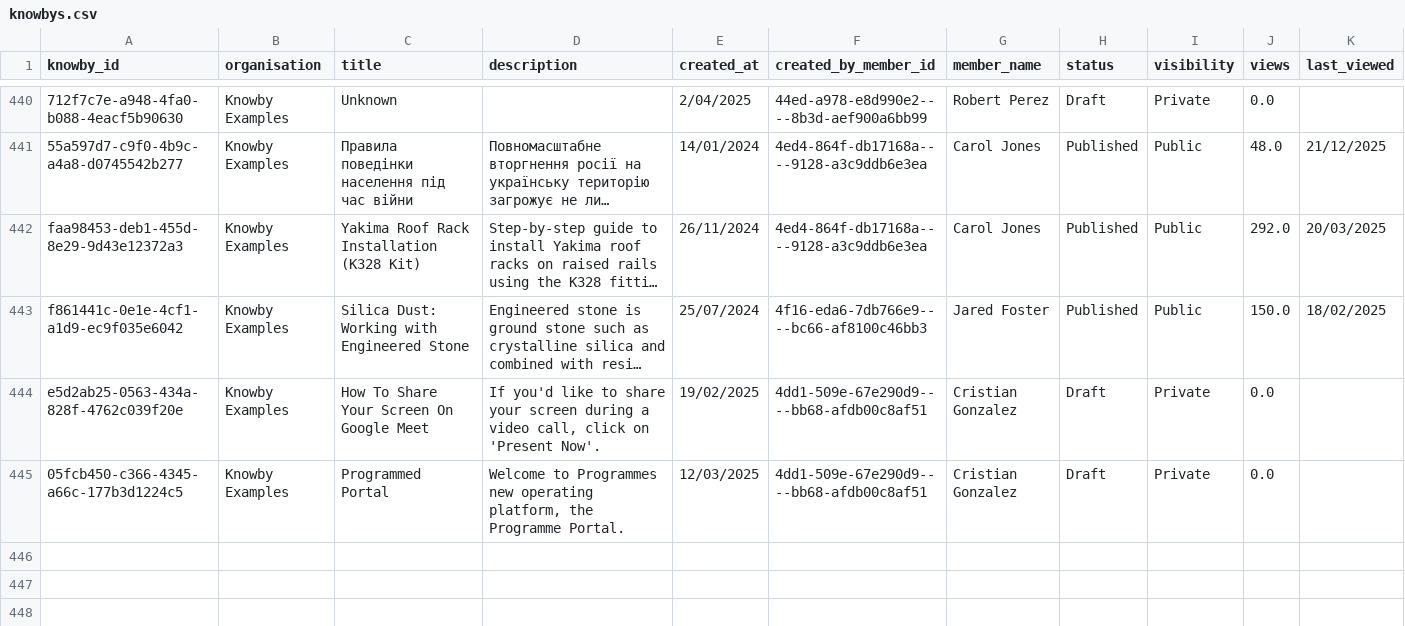
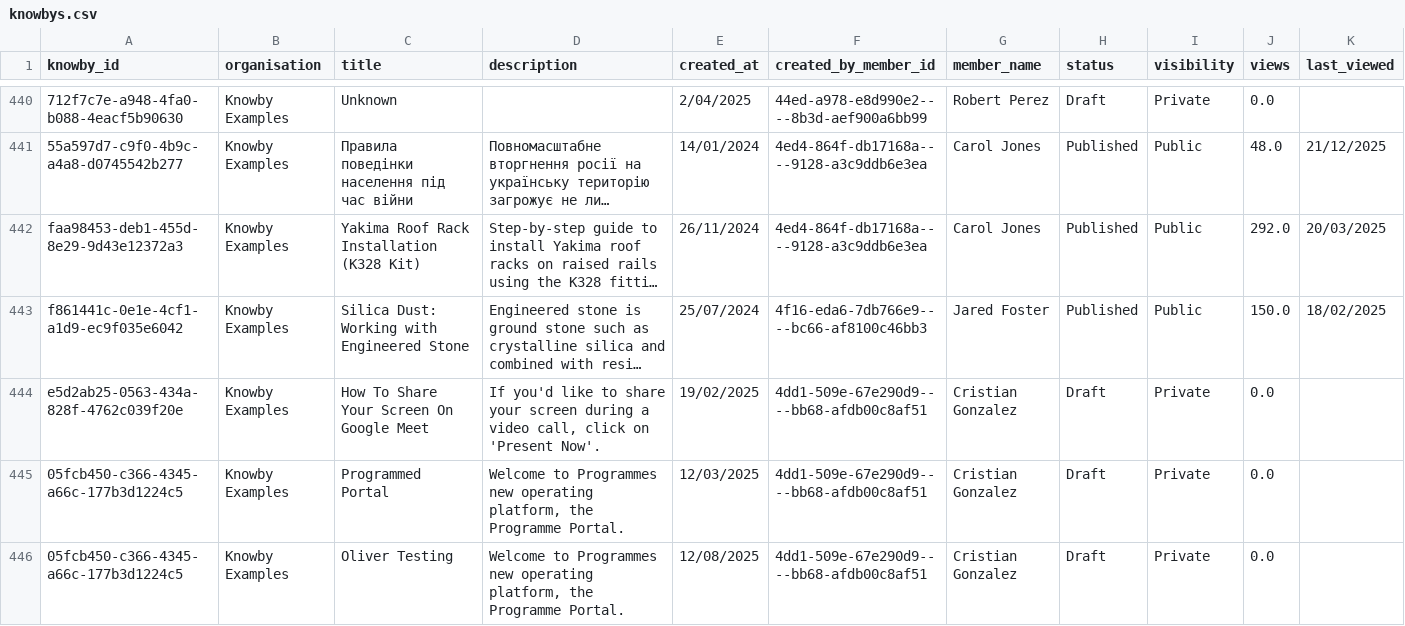
Before and after one commit to GladWrap85/NextJS-Knowby-Dashboard, a CSV file: public/knowbys.csv, drawn as a sheet; only a part is shown, gaps mark what is left out; long unchanged cells end in …; the diff names each change by its address in the sheet, - before the commit and + after, or states it on an @@ line.

```diff
--- a/public/knowbys.csv
+++ b/public/knowbys.csv
+row 446: 05fcb450-c366-4345-a66c-177b3d1224c5 | Knowby Examples | Oliver Testing | Welcome to Programmes new operating platform, the Programme Portal. | 12/08/2025 | 4dd1-509e-67e290d9----bb68-afdb00c8af51 | Cristian Gonzalez | Draft | Private | 0.0
```
Also changed, not shown: 11 other files.
